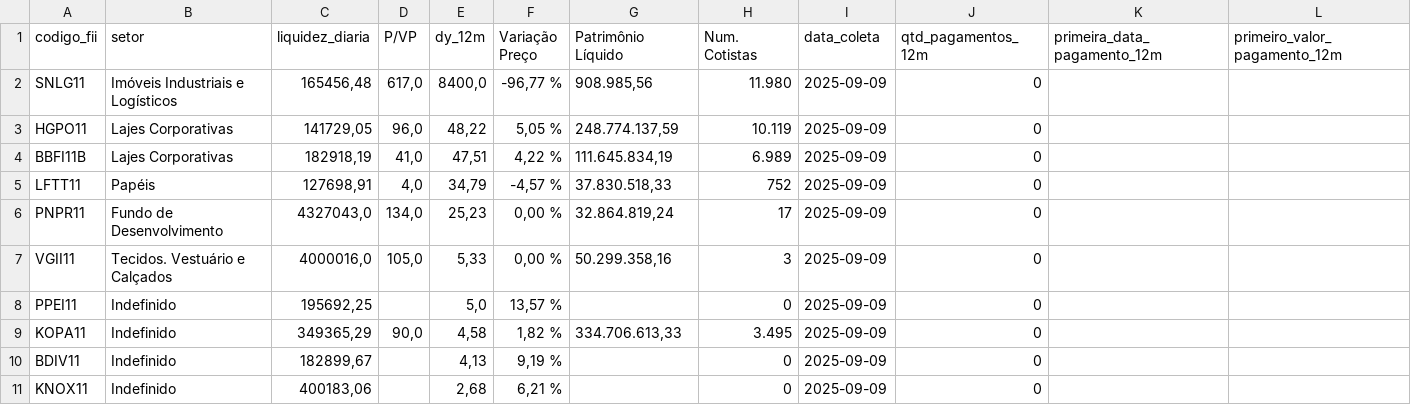
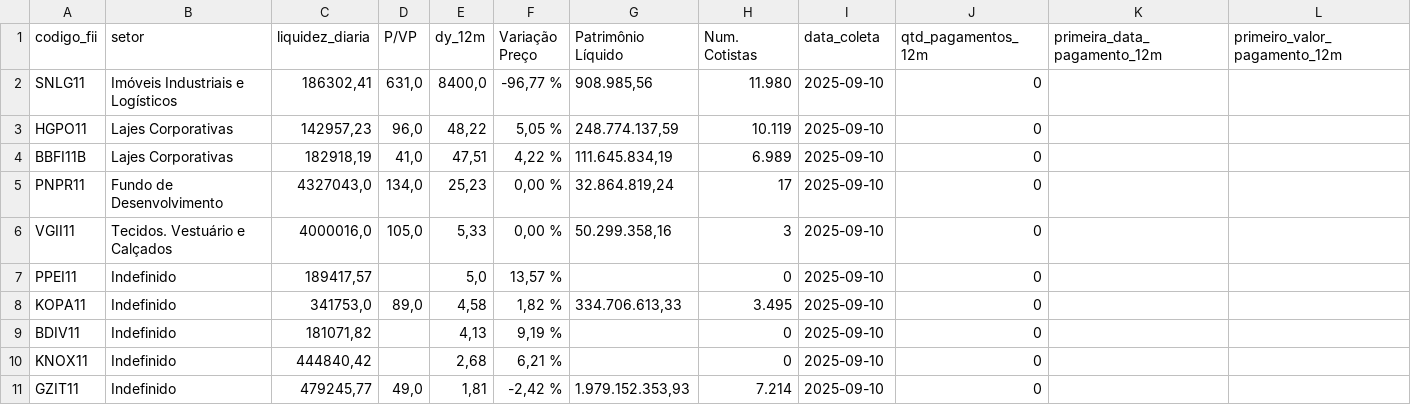
Before and after one commit to VBGVictor/CVM-FII-Data, a CSV file: output/dados_projeto/top10_dividendos_fii_com_pagamentos.csv, drawn as a sheet; only a part is shown; removed rows and columns are numbered as before the commit, all else as after; rows hold the shown columns only; the diff names each change by its address in the sheet, - before the commit and + after, or states it on an @@ line.

```diff
--- a/output/dados_projeto/top10_dividendos_fii_com_pagamentos.csv
+++ b/output/dados_projeto/top10_dividendos_fii_com_pagamentos.csv
-C2 (liquidez_diaria): 165456,48
+C2 (liquidez_diaria): 186302,41
-D2 (P/VP): 617,0
+D2 (P/VP): 631,0
-I2:I4 (data_coleta): 2025-09-09
+I2:I4 (data_coleta): 2025-09-10
-C3 (liquidez_diaria): 141729,05
+C3 (liquidez_diaria): 142957,23
-row 5: LFTT11 | Papéis | 127698,91 | 4,0 | 34,79 | -4,57 % | 37.830.518,33 | 752 | 2025-09-09 | 0
-I5:I10 (data_coleta): 2025-09-09
+I5:I10 (data_coleta): 2025-09-10
-C7 (liquidez_diaria): 195692,25
+C7 (liquidez_diaria): 189417,57
-C8 (liquidez_diaria): 349365,29
+C8 (liquidez_diaria): 341753,0
-D8 (P/VP): 90,0
+D8 (P/VP): 89,0
-C9 (liquidez_diaria): 182899,67
+C9 (liquidez_diaria): 181071,82
-C10 (liquidez_diaria): 400183,06
+C10 (liquidez_diaria): 444840,42
+row 11: GZIT11 | Indefinido | 479245,77 | 49,0 | 1,81 | -2,42 % | 1.979.152.353,93 | 7.214 | 2025-09-10 | 0
```
Also changed, not shown: output/dados_projeto/datas_pagamento_dividendos.csv.
